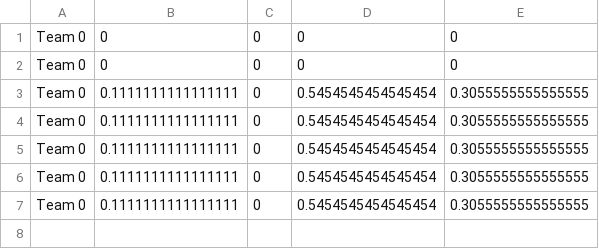
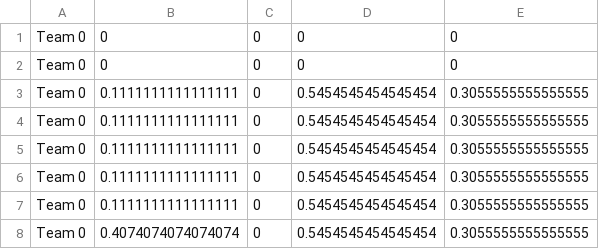
Before and after one commit to lolney/RecipeTransformations, a CSV file: parsegrades.csv, drawn as a sheet.

```diff
--- a/parsegrades.csv
+++ b/parsegrades.csv
@@ -7 +7,2 @@ Team 0	0.1111111111111111	0	0.5454545454545454	0.3055555555555555
 Team 0	0.1111111111111111	0	0.5454545454545454	0.3055555555555555
+Team 0	0.4074074074074074	0	0.5454545454545454	0.3055555555555555
```
Also changed, not shown: 1 other file.
